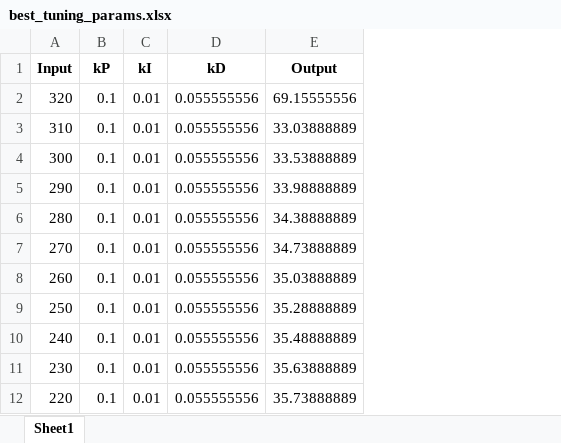
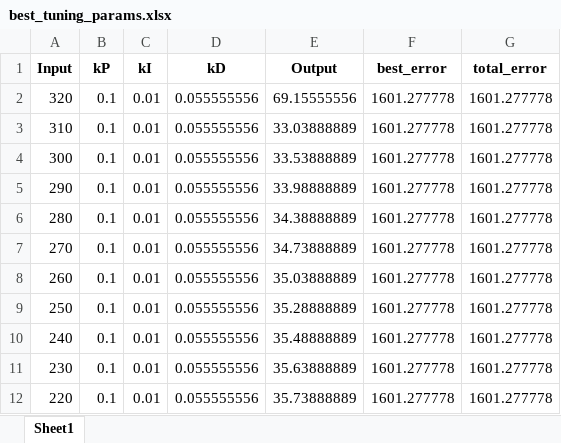
Before and after one commit to DerrickKirimi/pantilt, an Excel workbook: control/best_tuning_params.xlsx, sheet Sheet1, drawn as a sheet; only a part is shown; values as stored, in another font and other column widths than the file's, no borders; the diff names each change by its address in the sheet, - before the commit and + after, or states it on an @@ line.

Commit message:
Best params

```diff
--- a/control/best_tuning_params.xlsx (sheet Sheet1)
+++ b/control/best_tuning_params.xlsx (sheet Sheet1)
+column F (best_error), rows 2-12: all 1601.277778
+column G (total_error), rows 2-12: all 1601.277778
```
Also changed, not shown: 1 other file.
